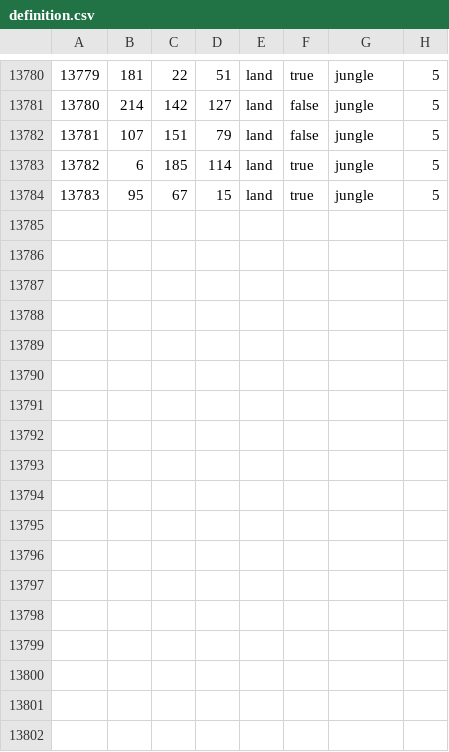
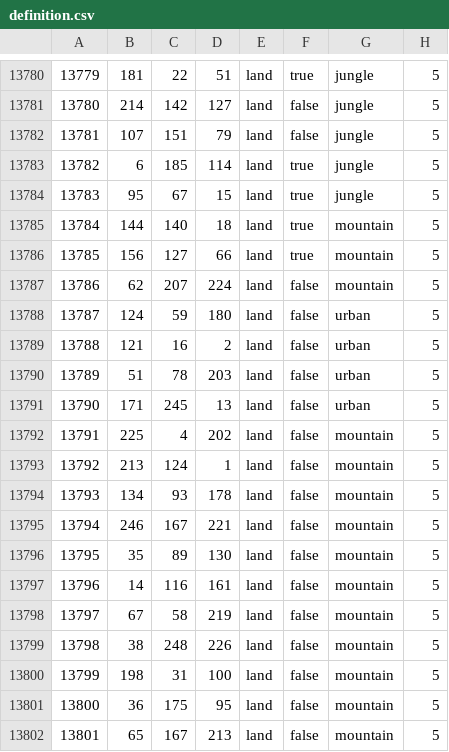
Before and after one commit to swf541/ColdWarIronCurtain, a CSV file: Cold War Iron Curtain/map/definition.csv, drawn as a sheet; only a part is shown, gaps mark what is left out.

```diff
--- a/Cold War Iron Curtain/map/definition.csv
+++ b/Cold War Iron Curtain/map/definition.csv
@@ -13784 +13784,19 @@
 13783;95;67;15;land;true;jungle;5 		
+13784;144;140;18;land;true;mountain;5
+13785;156;127;66;land;true;mountain;5
+13786;62;207;224;land;false;mountain;5
+13787;124;59;180;land;false;urban;5
+13788;121;16;2;land;false;urban;5
+13789;51;78;203;land;false;urban;5
+13790;171;245;13;land;false;urban;5
+13791;225;4;202;land;false;mountain;5
+13792;213;124;1;land;false;mountain;5
+13793;134;93;178;land;false;mountain;5
+13794;246;167;221;land;false;mountain;5
+13795;35;89;130;land;false;mountain;5
+13796;14;116;161;land;false;mountain;5
+13797;67;58;219;land;false;mountain;5
+13798;38;248;226;land;false;mountain;5
+13799;198;31;100;land;false;mountain;5
+13800;36;175;95;land;false;mountain;5
+13801;65;167;213;land;false;mountain;5
```
Also changed, not shown: 14 other files.
